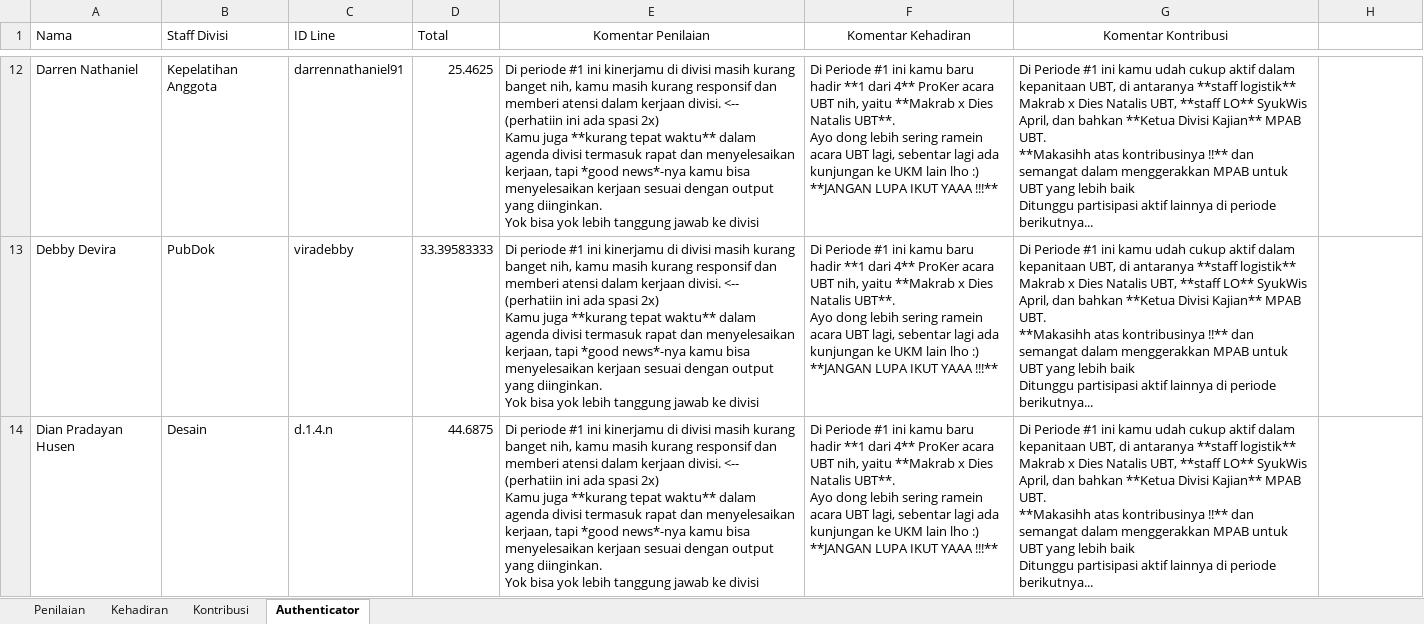
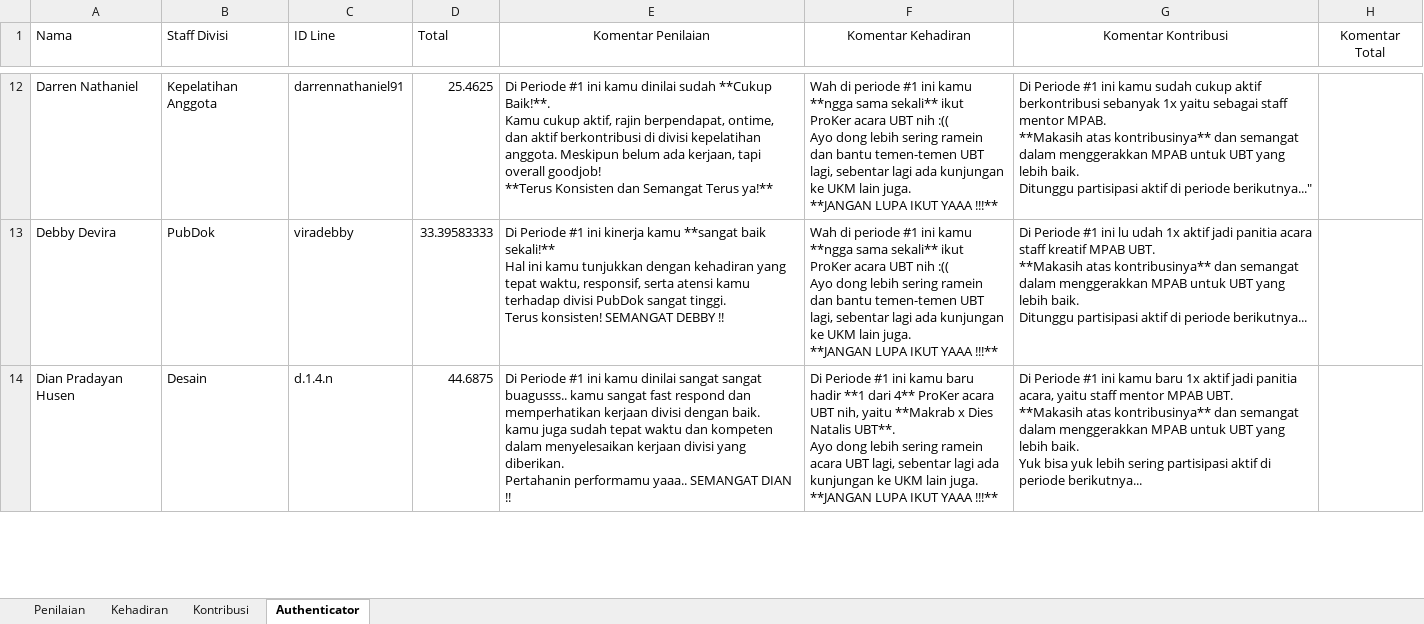
Before and after one commit to Fery-K/MSDA_Gemini_1, an Excel workbook: Datasets/Rekapitulasi_Gemini.xlsx, sheet Authenticator, drawn as a sheet; only a part is shown, gaps mark what is left out; values as stored, in another font and other column widths than the file's, no borders; ↵ is a line break in a cell; the diff covers the shown part only; the diff names each change by its address in the sheet, - before the commit and + after, or states it on an @@ line.

```diff
--- a/Datasets/Rekapitulasi_Gemini.xlsx (sheet Authenticator)
+++ b/Datasets/Rekapitulasi_Gemini.xlsx (sheet Authenticator)
-H1: (empty)
+H1: Komentar Total
-E12 (Komentar Penilaian): Di periode #1 ini kinerjamu di divisi masih kurang banget nih, kamu masih kurang responsif dan memberi atensi dalam kerjaan divisi. <-- (perhatiin ini ada spasi 2x) ↵ Kamu juga **kurang tepat waktu** dalam agenda divisi termasuk rapat dan menyelesaikan kerjaan, tapi *good news*-nya kamu bisa menyelesaikan kerjaan sesuai dengan output yang diinginkan. ↵ Yok bisa yok lebih tanggung jawab ke divisi
+E12 (Komentar Penilaian): Di Periode #1 ini kamu dinilai sudah **Cukup Baik!**. ↵ Kamu cukup aktif, rajin berpendapat, ontime, dan aktif berkontribusi di divisi kepelatihan anggota. Meskipun belum ada kerjaan, tapi overall goodjob! ↵ **Terus Konsisten dan Semangat Terus ya!**
-F12:F13 (Komentar Kehadiran): Di Periode #1 ini kamu baru hadir **1 dari 4** ProKer acara UBT nih, yaitu **Makrab x Dies Natalis UBT**. ↵ Ayo dong lebih sering ramein acara UBT lagi, sebentar lagi ada kunjungan ke UKM lain lho :) ↵ **JANGAN LUPA…
+F12:F13 (Komentar Kehadiran): Wah di periode #1 ini kamu **ngga sama sekali** ikut ProKer acara UBT nih :(( ↵ Ayo dong lebih sering ramein dan bantu temen-temen UBT lagi, sebentar lagi ada kunjungan ke UKM lain juga. ↵ **JANGAN LUPA…
-G12 (Komentar Kontribusi): …ini kamu udah cukup aktif dalam kepanitaan UBT, di antaranya **staff logistik** Makrab x Dies Natalis UBT, **staff LO** SyukWis April, dan bahkan **Ketua Divisi Kajian** MPAB UBT. ↵ **Makasihh atas kontribusinya !!** dan semangat dalam menggerakkan MPAB untuk UBT yang lebih baik ↵ Ditunggu partisipasi aktif lainnya di periode berikutnya...
+G12 (Komentar Kontribusi): …ini kamu sudah cukup aktif berkontribusi sebanyak 1x yaitu sebagai staff mentor MPAB. ↵ **Makasih atas kontribusinya** dan semangat dalam menggerakkan MPAB untuk UBT yang lebih baik. ↵ Ditunggu partisipasi aktif di periode berikutnya..."
-E13 (Komentar Penilaian): Di periode #1 ini kinerjamu di divisi masih kurang banget nih, kamu masih kurang responsif dan memberi atensi dalam kerjaan divisi. <-- (perhatiin ini ada spasi 2x) ↵ Kamu juga **kurang tepat waktu** dalam agenda divisi termasuk rapat dan menyelesaikan kerjaan, tapi *good news*-nya kamu bisa menyelesaikan kerjaan sesuai dengan output yang diinginkan. ↵ Yok bisa yok lebih tanggung jawab ke divisi
+E13 (Komentar Penilaian): Di Periode #1 ini kinerja kamu **sangat baik sekali!** ↵ Hal ini kamu tunjukkan dengan kehadiran yang tepat waktu, responsif, serta atensi kamu terhadap divisi PubDok sangat tinggi. ↵ Terus konsisten! SEMANGAT DEBBY !!
-G13 (Komentar Kontribusi): …#1 ini kamu udah cukup aktif dalam kepanitaan UBT, di antaranya **staff logistik** Makrab x Dies Natalis UBT, **staff LO** SyukWis April, dan bahkan **Ketua Divisi Kajian** MPAB UBT. ↵ **Makasihh atas kontribusinya !!** dan semangat dalam menggerakkan MPAB untuk UBT yang lebih baik ↵ Ditunggu partisipasi aktif lainnya di periode…
+G13 (Komentar Kontribusi): …#1 ini lu udah 1x aktif jadi panitia acara staff kreatif MPAB UBT. ↵ **Makasih atas kontribusinya** dan semangat dalam menggerakkan MPAB untuk UBT yang lebih baik. ↵ Ditunggu partisipasi aktif di periode…
-E14 (Komentar Penilaian): Di periode #1 ini kinerjamu di divisi masih kurang banget nih, kamu masih kurang responsif dan memberi atensi dalam kerjaan divisi. <-- (perhatiin ini ada spasi 2x) ↵ Kamu juga **kurang tepat waktu** dalam agenda divisi termasuk rapat dan menyelesaikan kerjaan, tapi *good news*-nya kamu bisa menyelesaikan kerjaan sesuai dengan output yang diinginkan. ↵ Yok bisa yok lebih tanggung jawab ke divisi
+E14 (Komentar Penilaian): Di Periode #1 ini kamu dinilai sangat sangat buagusss.. kamu sangat fast respond dan memperhatikan kerjaan divisi dengan baik. ↵ kamu juga sudah tepat waktu dan kompeten dalam menyelesaikan kerjaan divisi yang diberikan. ↵ Pertahanin performamu yaaa.. SEMANGAT DIAN !!
-F14 (Komentar Kehadiran): …UKM lain lho :) ↵ **JANGAN LUPA…
+F14 (Komentar Kehadiran): …UKM lain juga. ↵ **JANGAN LUPA…
-G14 (Komentar Kontribusi): …ini kamu udah cukup aktif dalam kepanitaan UBT, di antaranya **staff logistik** Makrab x Dies Natalis UBT, **staff LO** SyukWis April, dan bahkan **Ketua Divisi Kajian** MPAB UBT. ↵ **Makasihh atas kontribusinya !!** dan semangat dalam menggerakkan MPAB untuk UBT yang lebih baik ↵ Ditunggu partisipasi aktif lainnya di periode…
+G14 (Komentar Kontribusi): …ini kamu baru 1x aktif jadi panitia acara, yaitu staff mentor MPAB UBT. ↵ **Makasih atas kontribusinya** dan semangat dalam menggerakkan MPAB untuk UBT yang lebih baik. ↵ Yuk bisa yuk lebih sering partisipasi aktif di periode…
```
Also changed, not shown: 177 edited cells elsewhere in this sheet, 1 other file.
